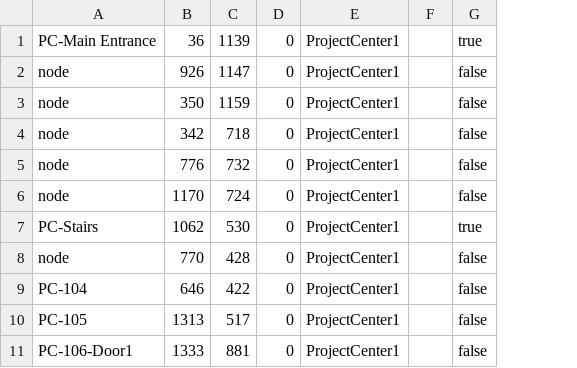
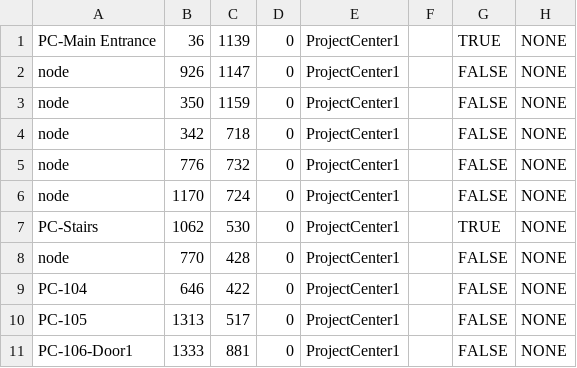
Before and after one commit to Team-Schadenfreude/WPI-Path-Finding-Project, a CSV file: res/SuperMap/_ProjectCenter/ProjectCenter1/mapNodes.csv, drawn as a sheet; only a part is shown; removed rows and columns are numbered as before the commit, all else as after; the diff names each change by its address in the sheet, - before the commit and + after, or states it on an @@ line.

```diff
--- a/res/SuperMap/_ProjectCenter/ProjectCenter1/mapNodes.csv
+++ b/res/SuperMap/_ProjectCenter/ProjectCenter1/mapNodes.csv
-column G, rows 1-11: true | false | false | false | false | false | true | false | false | false | false
+column G, rows 1-11: TRUE | FALSE | FALSE | FALSE | FALSE | FALSE | TRUE | FALSE | FALSE | FALSE | FALSE
+column H, rows 1-11: all NONE
```
Also changed, not shown: res/SuperMap/_Campus/Campus/mapNodes.csv, res/SuperMap/_ProjectCenter/ProjectCenter2/mapNodes.csv, 4 other files.
